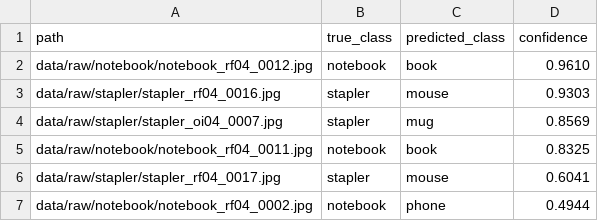
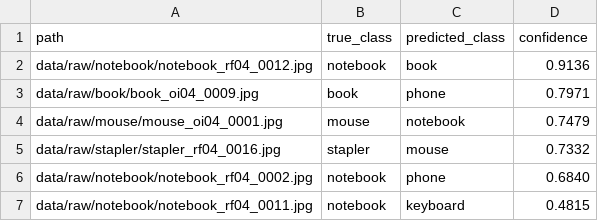
Before and after one commit to zebkay/PDE3802_ASSESSMENT1, a CSV file: results/mobilenetv3_large_topup/val/misclassified.csv, drawn as a sheet.

```diff
--- a/results/mobilenetv3_large_topup/val/misclassified.csv
+++ b/results/mobilenetv3_large_topup/val/misclassified.csv
@@ -1,7 +1,7 @@
 path,true_class,predicted_class,confidence
-data/raw/notebook/notebook_rf04_0012.jpg,notebook,book,0.9610
-data/raw/stapler/stapler_rf04_0016.jpg,stapler,mouse,0.9303
-data/raw/stapler/stapler_oi04_0007.jpg,stapler,mug,0.8569
-data/raw/notebook/notebook_rf04_0011.jpg,notebook,book,0.8325
-data/raw/stapler/stapler_rf04_0017.jpg,stapler,mouse,0.6041
-data/raw/notebook/notebook_rf04_0002.jpg,notebook,phone,0.4944
+data/raw/notebook/notebook_rf04_0012.jpg,notebook,book,0.9136
+data/raw/book/book_oi04_0009.jpg,book,phone,0.7971
+data/raw/mouse/mouse_oi04_0001.jpg,mouse,notebook,0.7479
+data/raw/stapler/stapler_rf04_0016.jpg,stapler,mouse,0.7332
+data/raw/notebook/notebook_rf04_0002.jpg,notebook,phone,0.6840
+data/raw/notebook/notebook_rf04_0011.jpg,notebook,keyboard,0.4815
```
Also changed, not shown: results/comparison_val.csv, results/hog_svm_nocolor/tuning.csv, 43 other files.
